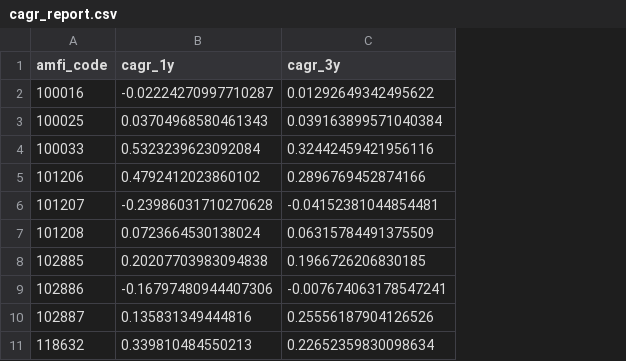
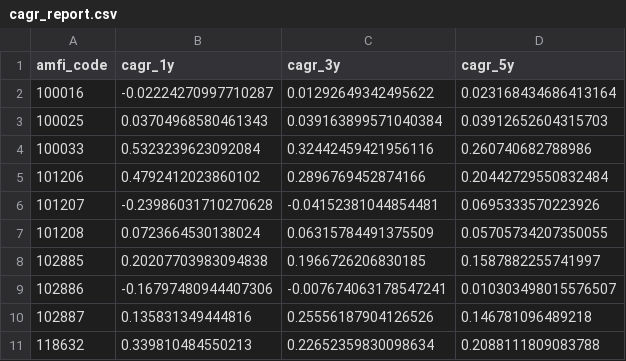
Before and after one commit to saiKhedekar/CapstoneProject_1, a CSV file: reports/performance/cagr_report.csv, drawn as a sheet; only a part is shown; the diff names each change by its address in the sheet, - before the commit and + after, or states it on an @@ line.

```diff
--- a/reports/performance/cagr_report.csv
+++ b/reports/performance/cagr_report.csv
+column D (cagr_5y), rows 2-11: 0.023168434686413164 | 0.03912652604315703 | 0.260740682788986 | 0.20442729550832484 | 0.0695333570223926 | 0.05705734207350055 | 0.1587882255741997 | 0.010303498015576507 | 0.146781096489218 | 0.2088111809083788
```
Also changed, not shown: 25 other files.
